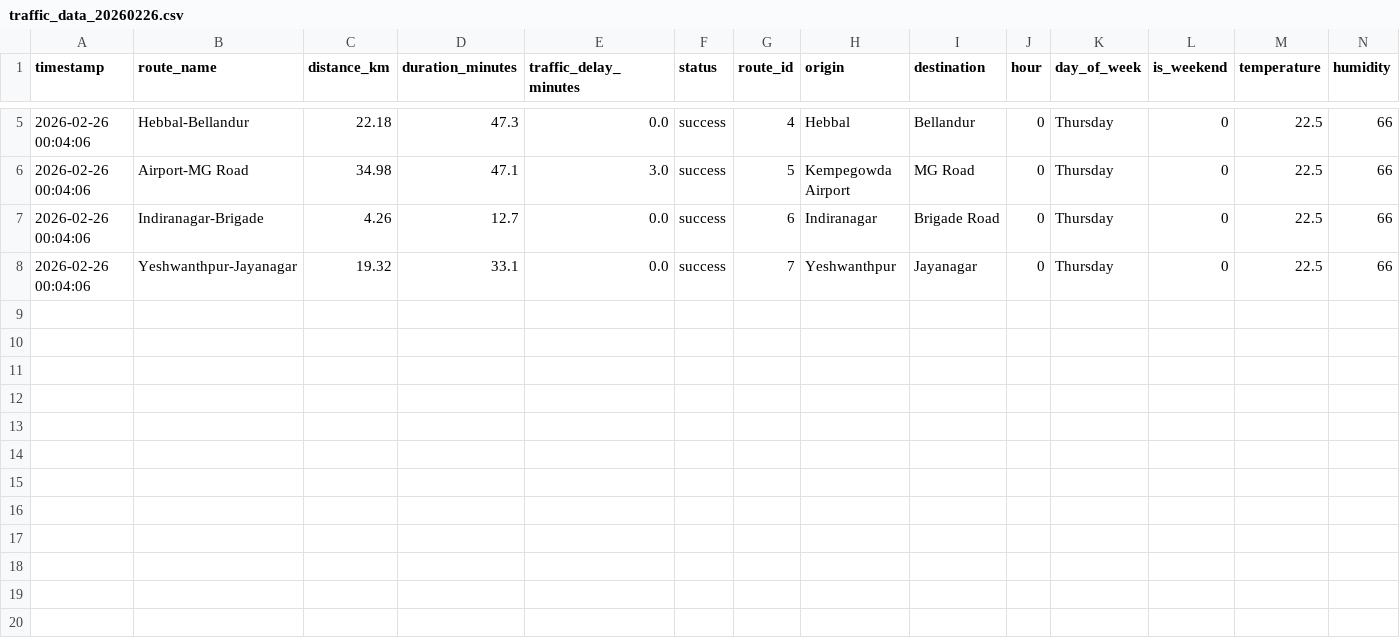
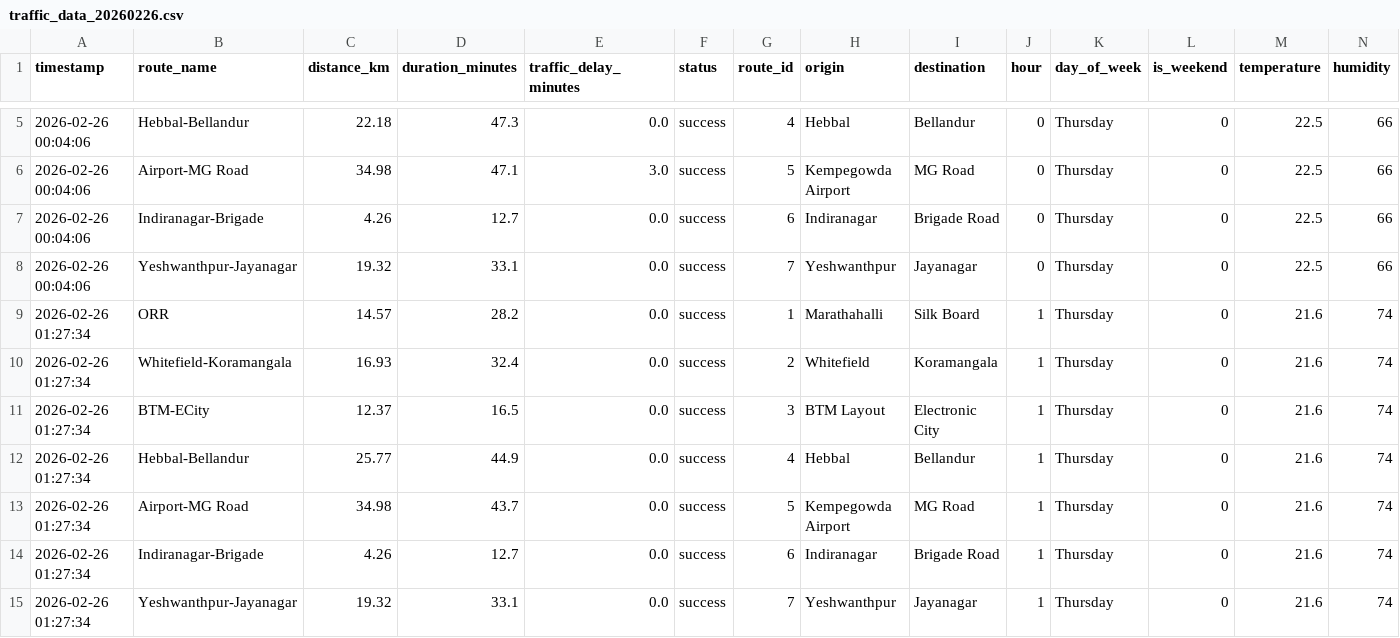
Before and after one commit to Fayaz-15/new-bangalore-traffic-prediction, a CSV file: data/raw/traffic_data_20260226.csv, drawn as a sheet; only a part is shown, gaps mark what is left out; rows hold the shown columns only; the diff names each change by its address in the sheet, - before the commit and + after, or states it on an @@ line.

```diff
--- a/data/raw/traffic_data_20260226.csv
+++ b/data/raw/traffic_data_20260226.csv
+row 9: 2026-02-26 01:27:34 | ORR | 14.57 | 28.2 | 0.0 | success | 1 | Marathahalli | Silk Board | 1 | Thursday | 0 | 21.6 | 74
+row 10: 2026-02-26 01:27:34 | Whitefield-Koramangala | 16.93 | 32.4 | 0.0 | success | 2 | Whitefield | Koramangala | 1 | Thursday | 0 | 21.6 | 74
+row 11: 2026-02-26 01:27:34 | BTM-ECity | 12.37 | 16.5 | 0.0 | success | 3 | BTM Layout | Electronic City | 1 | Thursday | 0 | 21.6 | 74
+row 12: 2026-02-26 01:27:34 | Hebbal-Bellandur | 25.77 | 44.9 | 0.0 | success | 4 | Hebbal | Bellandur | 1 | Thursday | 0 | 21.6 | 74
+row 13: 2026-02-26 01:27:34 | Airport-MG Road | 34.98 | 43.7 | 0.0 | success | 5 | Kempegowda Airport | MG Road | 1 | Thursday | 0 | 21.6 | 74
+row 14: 2026-02-26 01:27:34 | Indiranagar-Brigade | 4.26 | 12.7 | 0.0 | success | 6 | Indiranagar | Brigade Road | 1 | Thursday | 0 | 21.6 | 74
+row 15: 2026-02-26 01:27:34 | Yeshwanthpur-Jayanagar | 19.32 | 33.1 | 0.0 | success | 7 | Yeshwanthpur | Jayanagar | 1 | Thursday | 0 | 21.6 | 74
```
